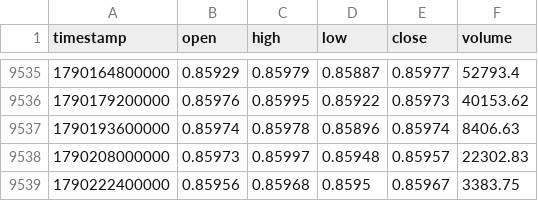
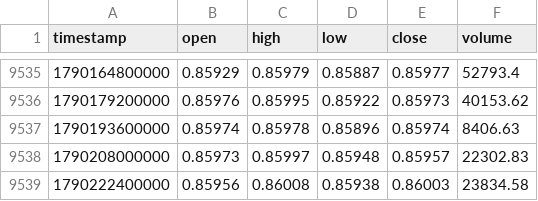
Before and after one commit to rikuudon24-beep/-fx-research-engine, a CSV file: data/market/h4/eurgbp.csv, drawn as a sheet; only a part is shown, gaps mark what is left out.

```diff
--- a/data/market/h4/eurgbp.csv
+++ b/data/market/h4/eurgbp.csv
@@ -9538,2 +9538,2 @@ timestamp,open,high,low,close,volume
 1790208000000,0.85973,0.85997,0.85948,0.85957,22302.83
-1790222400000,0.85956,0.85968,0.8595,0.85967,3383.75
+1790222400000,0.85956,0.86008,0.85938,0.86003,23834.58
```
Also changed, not shown: data/market/h4/audnzd.csv, data/market/h4/audusd.csv, 9 other files.
